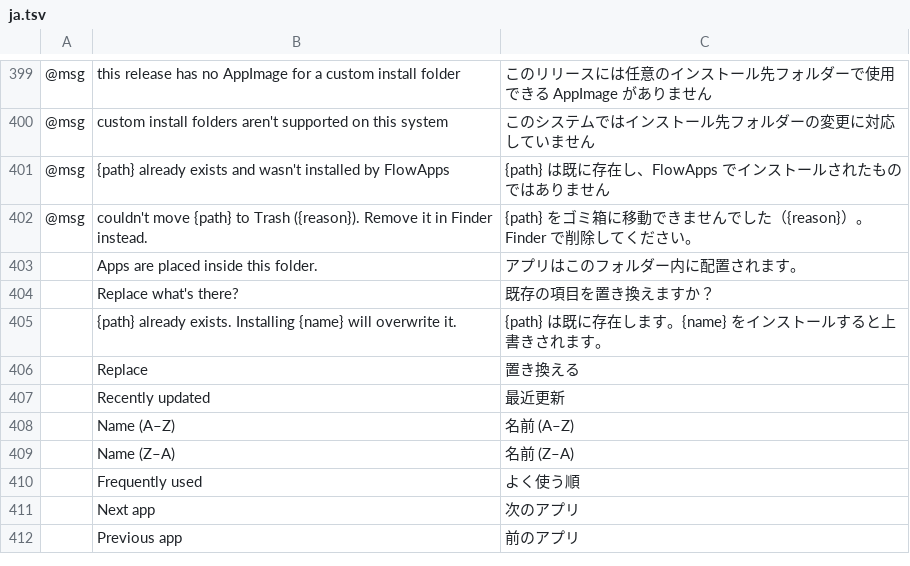
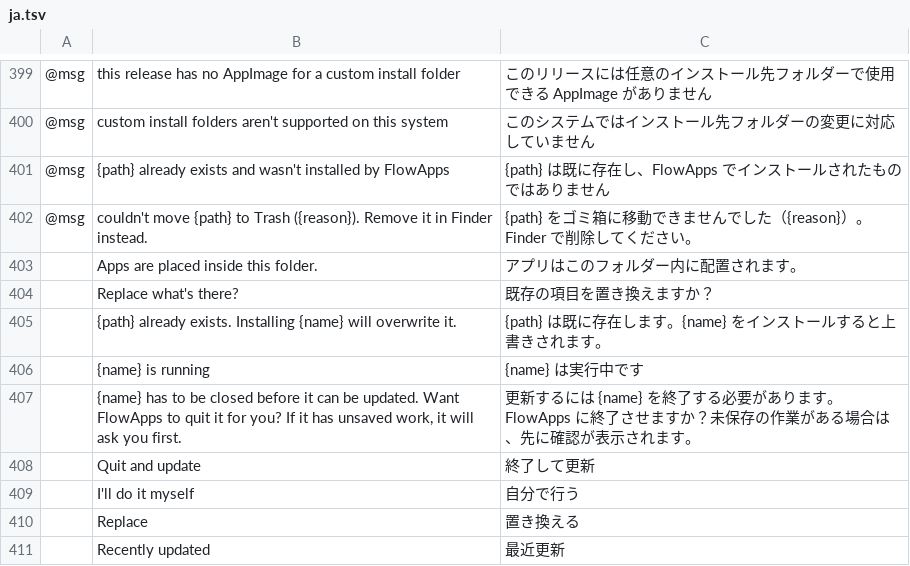
Before and after one commit to reachneoagent-commits/FlowApps-Launcher, a TSV file: crates/ui-egui/src/i18n/ja.tsv, drawn as a sheet; only a part is shown, gaps mark what is left out; the shorter side is filled out with more unchanged rows; the diff names each change by its address in the sheet, - before the commit and + after, or states it on an @@ line.

```diff
--- a/crates/ui-egui/src/i18n/ja.tsv
+++ b/crates/ui-egui/src/i18n/ja.tsv
+row 406:  | {name} is running | {name} は実行中です
+row 407:  | {name} has to be closed before it can be updated. Want FlowApps to quit it for you? If it has unsaved work, it will ask you first. | 更新するには {name} を終了する必要があります。FlowApps に終了させますか？未保存の作業がある場合は、先に確認が表示されます。
+row 408:  | Quit and update | 終了して更新
+row 409:  | I'll do it myself | 自分で行う
```
Also changed, not shown: crates/ui-egui/src/i18n/de.tsv, crates/ui-egui/src/i18n/fr.tsv, 16 other files.
